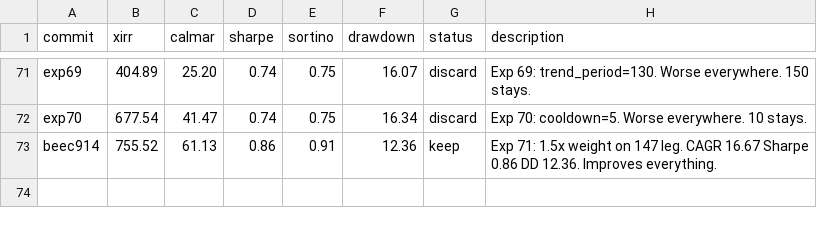
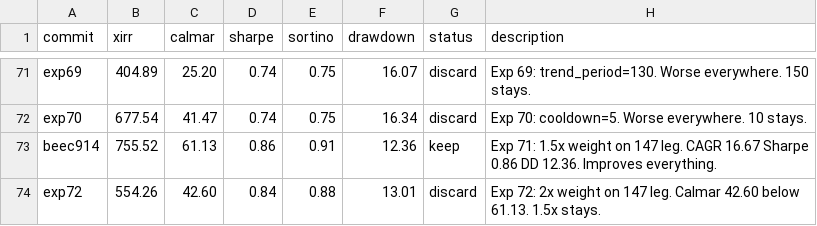
Before and after one commit to meet-minimalist/Backtrader-experiments, a TSV file: results.tsv, drawn as a sheet; only a part is shown, gaps mark what is left out.

```diff
--- a/results.tsv
+++ b/results.tsv
@@ -73 +73,2 @@ exp70	677.54	41.47	0.74	0.75	16.34	discard	Exp 70: cooldown=5. Worse everywhere.
 beec914	755.52	61.13	0.86	0.91	12.36	keep	Exp 71: 1.5x weight on 147 leg. CAGR 16.67 Sharpe 0.86 DD 12.36. Improves everything.
+exp72	554.26	42.60	0.84	0.88	13.01	discard	Exp 72: 2x weight on 147 leg. Calmar 42.60 below 61.13. 1.5x stays.
```
